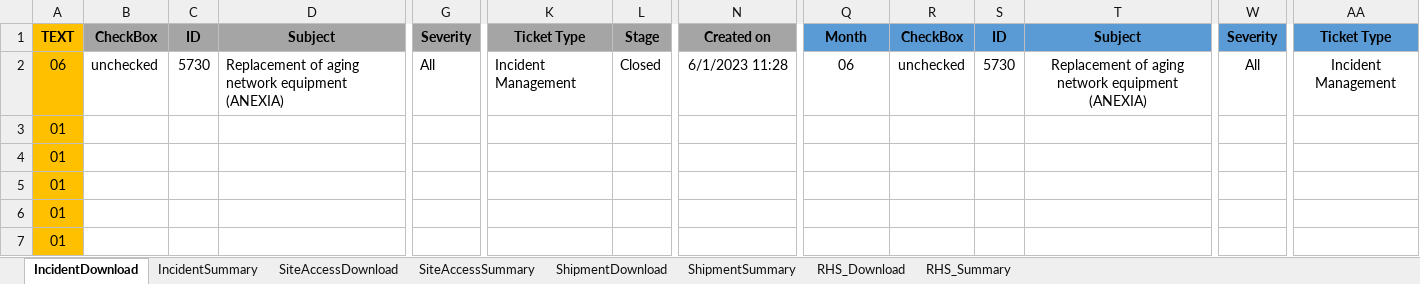
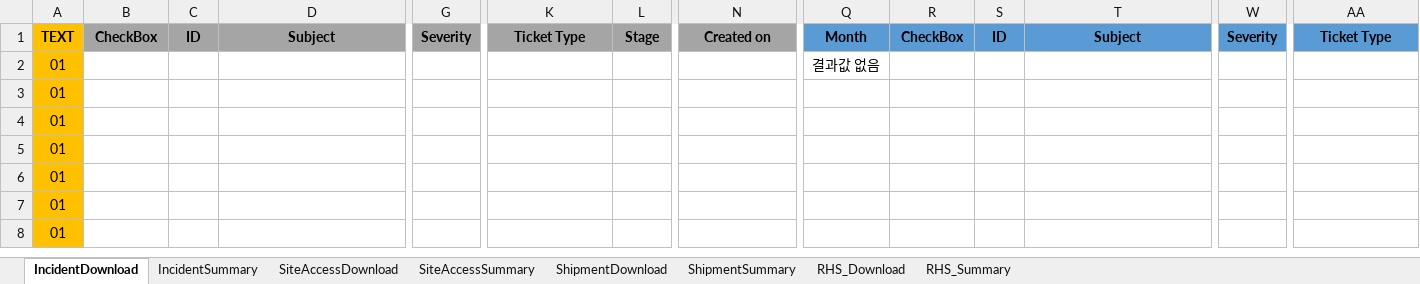
Before and after one commit to Isaacs21/DEK_RPA, an Excel workbook: Git_BOSS통합버전+아웃룩일정추출/AutoSummaryTable.xlsm, sheet IncidentDownload, drawn as a sheet; only a part is shown, gaps mark what is left out; the shorter side is filled out with more unchanged rows; values as stored, in another font and other column widths than the file's, no borders; removed rows and columns are numbered as before the commit, all else as after; rows hold the shown columns only; the diff names each change by its address in the sheet, - before the commit and + after, or states it on an @@ line.

```diff
--- a/Git_BOSS통합버전+아웃룩일정추출/AutoSummaryTable.xlsm (sheet IncidentDownload)
+++ b/Git_BOSS통합버전+아웃룩일정추출/AutoSummaryTable.xlsm (sheet IncidentDownload)
-row 2: 06 | unchecked | 5730 | Replacement of aging network equipment (ANEXIA) | All | Incident Management | Closed | 6/1/2023 11:28 | 06 | unchecked | 5730 | Replacement of aging network equipment (ANEXIA) | All | Incident Management
+row 2: 01 |  |  |  |  |  |  |  | 결과값 없음
```
Also changed, not shown: sheet SiteAccessDownload, sheet ShipmentDownload, sheet IncidentSummary, sheet RHS_Download, Git_BOSS통합버전+아웃룩일정추출/Outlook_Sendmail.xlsx, 9 other files.
